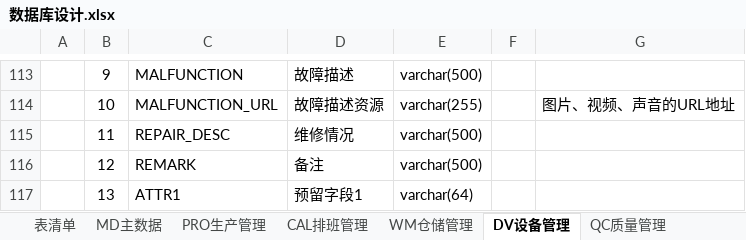
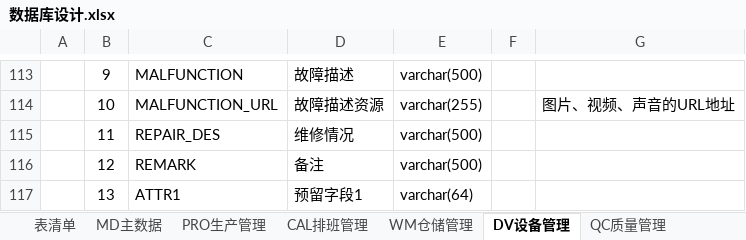
Before and after one commit to sparklefire/ktg-mes, an Excel workbook: doc/设计文档/数据库设计/数据库设计.xlsx, sheet DV设备管理, drawn as a sheet; only a part is shown, gaps mark what is left out; values as stored, in another font and other column widths than the file's, no borders; the diff names each change by its address in the sheet, - before the commit and + after, or states it on an @@ line.

```diff
--- a/doc/设计文档/数据库设计/数据库设计.xlsx (sheet DV设备管理)
+++ b/doc/设计文档/数据库设计/数据库设计.xlsx (sheet DV设备管理)
-C115: REPAIR_DESC
+C115: REPAIR_DES
```
Also changed, not shown: 6 other files.
